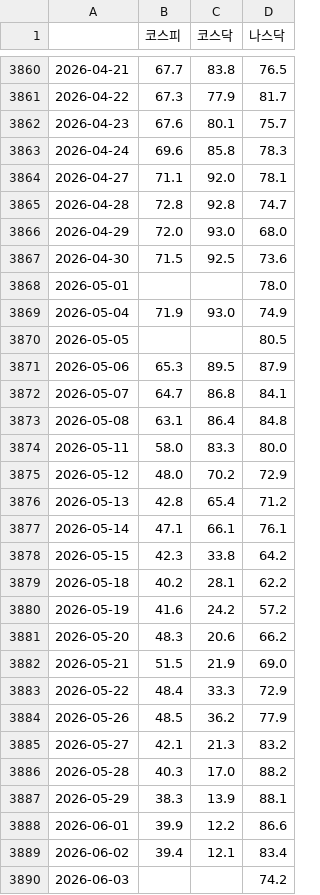
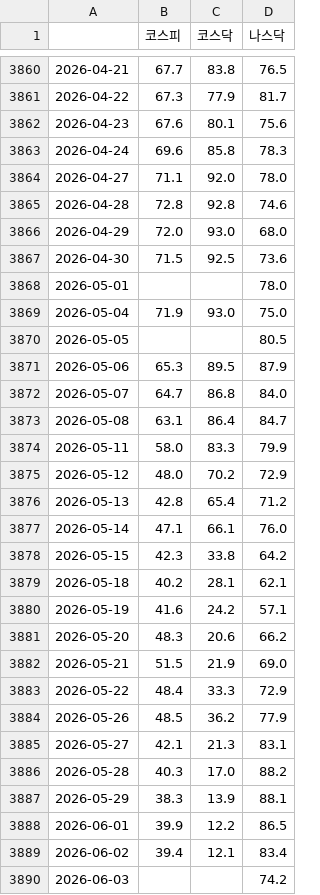
Before and after one commit to JH-src/kr-market-daily, a CSV file: data/fg/fg_daily.csv, drawn as a sheet; only a part is shown, gaps mark what is left out; the diff covers the shown part only.

```diff
--- a/data/fg/fg_daily.csv
+++ b/data/fg/fg_daily.csv
@@ -3861,6 +3861,6 @@
 2026-04-22,67.3,77.9,81.7
-2026-04-23,67.6,80.1,75.7
+2026-04-23,67.6,80.1,75.6
 2026-04-24,69.6,85.8,78.3
-2026-04-27,71.1,92.0,78.1
-2026-04-28,72.8,92.8,74.7
+2026-04-27,71.1,92.0,78.0
+2026-04-28,72.8,92.8,74.6
 2026-04-29,72.0,93.0,68.0
@@ -3868,14 +3868,14 @@
 2026-05-01,,,78.0
-2026-05-04,71.9,93.0,74.9
+2026-05-04,71.9,93.0,75.0
 2026-05-05,,,80.5
 2026-05-06,65.3,89.5,87.9
-2026-05-07,64.7,86.8,84.1
-2026-05-08,63.1,86.4,84.8
-2026-05-11,58.0,83.3,80.0
+2026-05-07,64.7,86.8,84.0
+2026-05-08,63.1,86.4,84.7
+2026-05-11,58.0,83.3,79.9
 2026-05-12,48.0,70.2,72.9
 2026-05-13,42.8,65.4,71.2
-2026-05-14,47.1,66.1,76.1
+2026-05-14,47.1,66.1,76.0
 2026-05-15,42.3,33.8,64.2
-2026-05-18,40.2,28.1,62.2
-2026-05-19,41.6,24.2,57.2
+2026-05-18,40.2,28.1,62.1
+2026-05-19,41.6,24.2,57.1
 2026-05-20,48.3,20.6,66.2
@@ -3884,6 +3884,6 @@
 2026-05-26,48.5,36.2,77.9
-2026-05-27,42.1,21.3,83.2
+2026-05-27,42.1,21.3,83.1
 2026-05-28,40.3,17.0,88.2
 2026-05-29,38.3,13.9,88.1
-2026-06-01,39.9,12.2,86.6
+2026-06-01,39.9,12.2,86.5
 2026-06-02,39.4,12.1,83.4
```
Also changed, not shown: 54 edited cells elsewhere in this file, data/fg/fg_components.csv, data/fg/us_breadth.csv.
